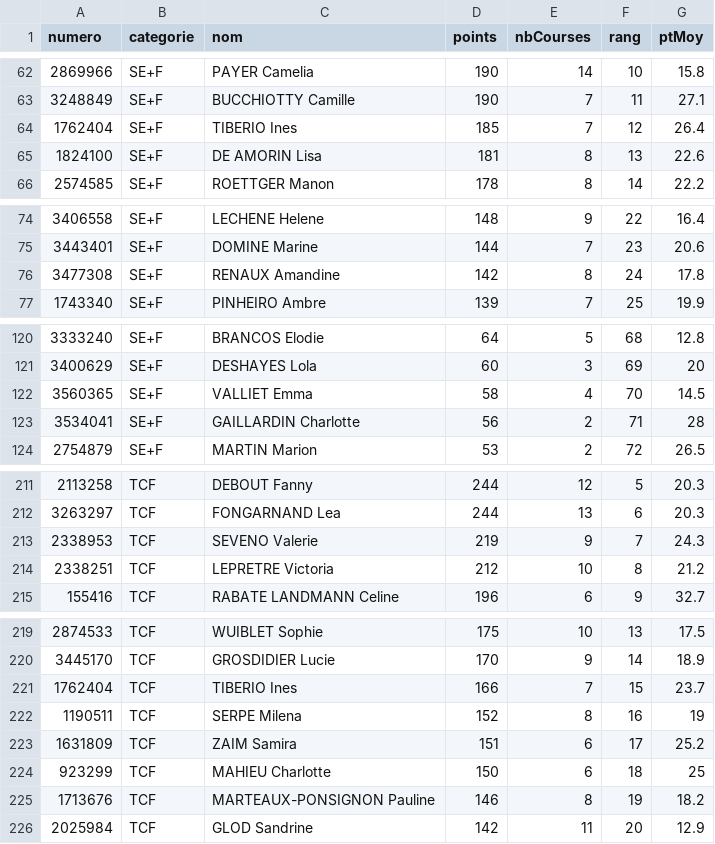
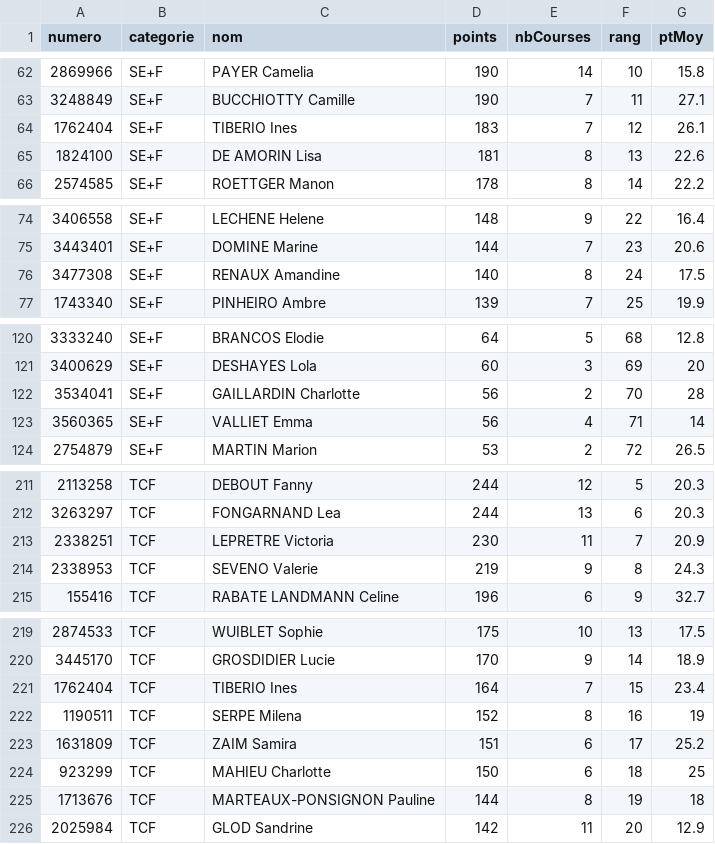
Before and after one commit to bdeblock/classementCoureurs08, a CSV file: challenge_clst.csv, drawn as a sheet; only a part is shown, gaps mark what is left out; the diff covers the shown part only.

```diff
--- a/challenge_clst.csv
+++ b/challenge_clst.csv
@@ -63,3 +63,3 @@
 3248849,"SE+F","BUCCHIOTTY Camille",190,7,11,27.1
-1762404,"SE+F","TIBERIO Ines",185,7,12,26.4
+1762404,"SE+F","TIBERIO Ines",183,7,12,26.1
 1824100,"SE+F","DE AMORIN Lisa",181,8,13,22.6
@@ -75,3 +75,3 @@
 3443401,"SE+F","DOMINE Marine",144,7,23,20.6
-3477308,"SE+F","RENAUX Amandine",142,8,24,17.8
+3477308,"SE+F","RENAUX Amandine",140,8,24,17.5
 1743340,"SE+F","PINHEIRO Ambre",139,7,25,19.9
@@ -121,4 +121,4 @@
 3400629,"SE+F","DESHAYES Lola",60,3,69,20
-3560365,"SE+F","VALLIET Emma",58,4,70,14.5
-3534041,"SE+F","GAILLARDIN Charlotte",56,2,71,28
+3534041,"SE+F","GAILLARDIN Charlotte",56,2,70,28
+3560365,"SE+F","VALLIET Emma",56,4,71,14
 2754879,"SE+F","MARTIN Marion",53,2,72,26.5
@@ -212,4 +212,4 @@
 3263297,"TCF","FONGARNAND Lea",244,13,6,20.3
-2338953,"TCF","SEVENO Valerie",219,9,7,24.3
-2338251,"TCF","LEPRETRE Victoria",212,10,8,21.2
+2338251,"TCF","LEPRETRE Victoria",230,11,7,20.9
+2338953,"TCF","SEVENO Valerie",219,9,8,24.3
 155416,"TCF","RABATE LANDMANN Celine",196,6,9,32.7
@@ -220,3 +220,3 @@
 3445170,"TCF","GROSDIDIER Lucie",170,9,14,18.9
-1762404,"TCF","TIBERIO Ines",166,7,15,23.7
+1762404,"TCF","TIBERIO Ines",164,7,15,23.4
 1190511,"TCF","SERPE Milena",152,8,16,19
@@ -224,3 +224,3 @@
 923299,"TCF","MAHIEU Charlotte",150,6,18,25
-1713676,"TCF","MARTEAUX-PONSIGNON Pauline",146,8,19,18.2
+1713676,"TCF","MARTEAUX-PONSIGNON Pauline",144,8,19,18
 2025984,"TCF","GLOD Sandrine",142,11,20,12.9
```
Also changed, not shown: 7 added rows, 7 removed rows and 40 edited cells elsewhere in this file, bdd.csv.
